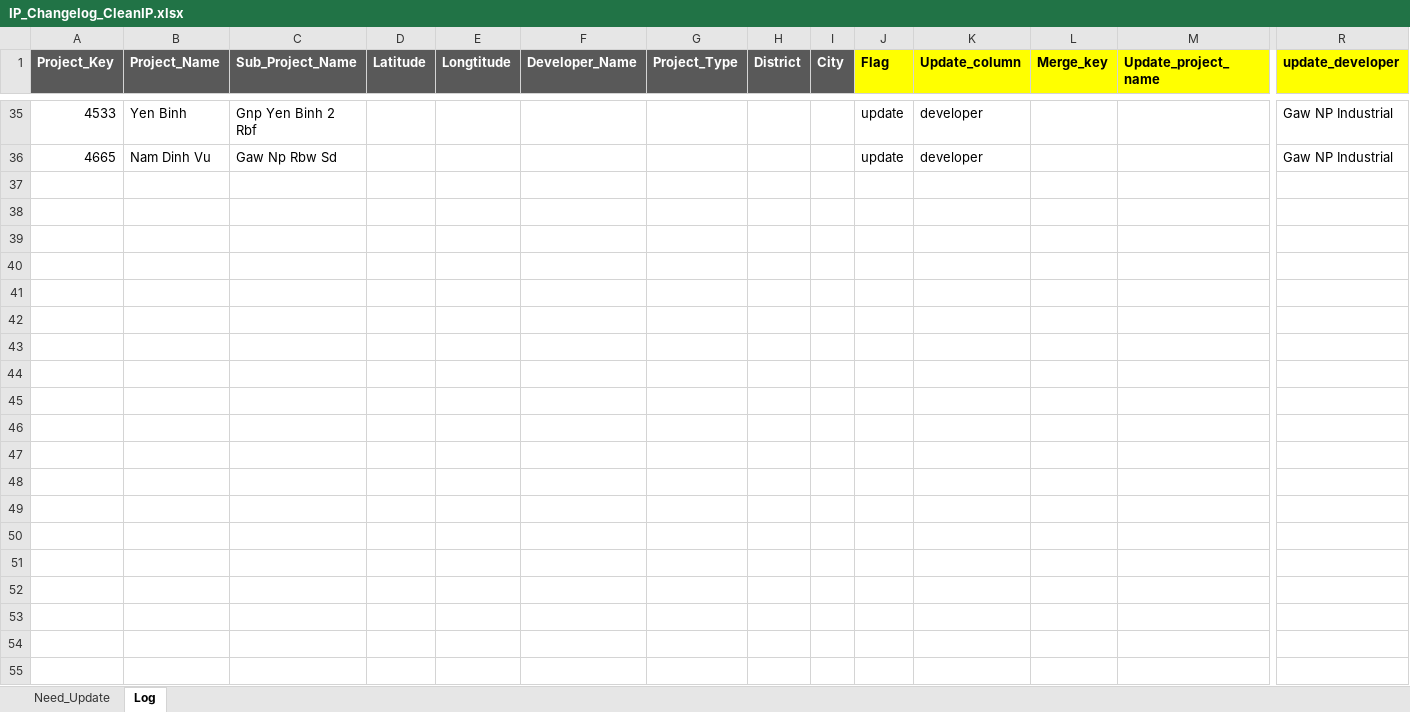
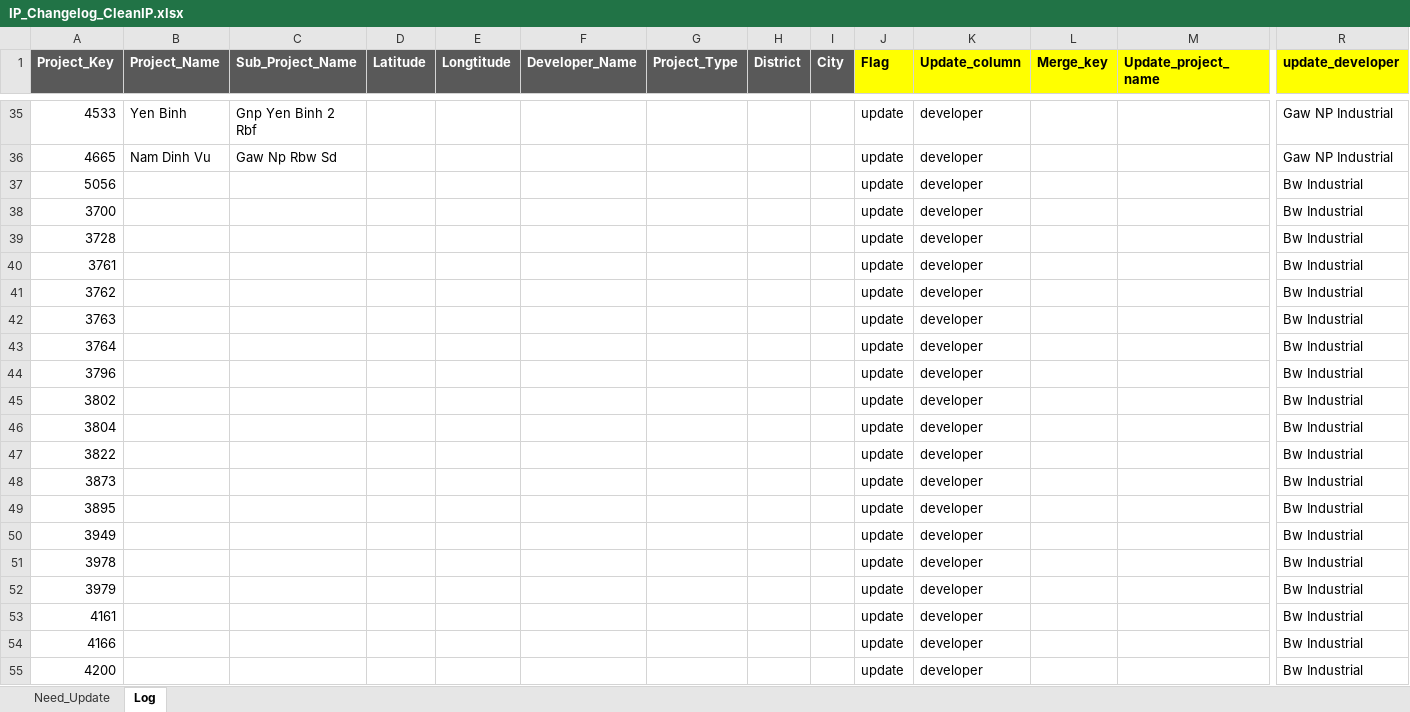
Before and after one commit to D3VNResearch/research, an Excel workbook: New_202306/doc/IP_Changelog_CleanIP.xlsx, sheet Log, drawn as a sheet; only a part is shown, gaps mark what is left out; values as stored, in another font and other column widths than the file's, no borders; rows hold the shown columns only; the diff covers the shown part only; the diff names each change by its address in the sheet, - before the commit and + after, or states it on an @@ line.

Commit message:
hieu commit ip changelog

```diff
--- a/New_202306/doc/IP_Changelog_CleanIP.xlsx (sheet Log)
+++ b/New_202306/doc/IP_Changelog_CleanIP.xlsx (sheet Log)
+row 37: 5056 |  |  |  |  |  |  |  |  | update | developer |  |  | Bw Industrial
+row 38: 3700 |  |  |  |  |  |  |  |  | update | developer |  |  | Bw Industrial
+row 39: 3728 |  |  |  |  |  |  |  |  | update | developer |  |  | Bw Industrial
+row 40: 3761 |  |  |  |  |  |  |  |  | update | developer |  |  | Bw Industrial
+row 41: 3762 |  |  |  |  |  |  |  |  | update | developer |  |  | Bw Industrial
+row 42: 3763 |  |  |  |  |  |  |  |  | update | developer |  |  | Bw Industrial
+row 43: 3764 |  |  |  |  |  |  |  |  | update | developer |  |  | Bw Industrial
+row 44: 3796 |  |  |  |  |  |  |  |  | update | developer |  |  | Bw Industrial
+row 45: 3802 |  |  |  |  |  |  |  |  | update | developer |  |  | Bw Industrial
+row 46: 3804 |  |  |  |  |  |  |  |  | update | developer |  |  | Bw Industrial
+row 47: 3822 |  |  |  |  |  |  |  |  | update | developer |  |  | Bw Industrial
+row 48: 3873 |  |  |  |  |  |  |  |  | update | developer |  |  | Bw Industrial
+row 49: 3895 |  |  |  |  |  |  |  |  | update | developer |  |  | Bw Industrial
+row 50: 3949 |  |  |  |  |  |  |  |  | update | developer |  |  | Bw Industrial
+row 51: 3978 |  |  |  |  |  |  |  |  | update | developer |  |  | Bw Industrial
+row 52: 3979 |  |  |  |  |  |  |  |  | update | developer |  |  | Bw Industrial
+row 53: 4161 |  |  |  |  |  |  |  |  | update | developer |  |  | Bw Industrial
+row 54: 4166 |  |  |  |  |  |  |  |  | update | developer |  |  | Bw Industrial
+row 55: 4200 |  |  |  |  |  |  |  |  | update | developer |  |  | Bw Industrial
```
Also changed, not shown: 40 added rows elsewhere in this sheet.
